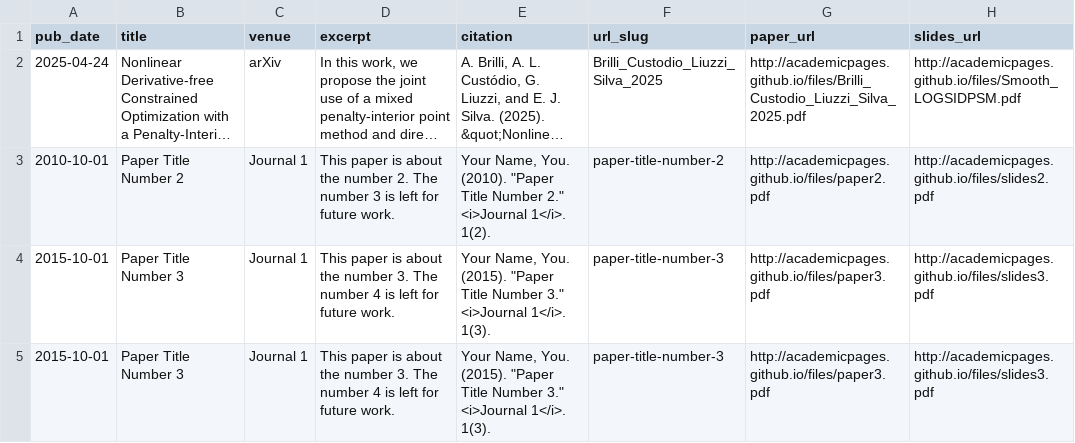
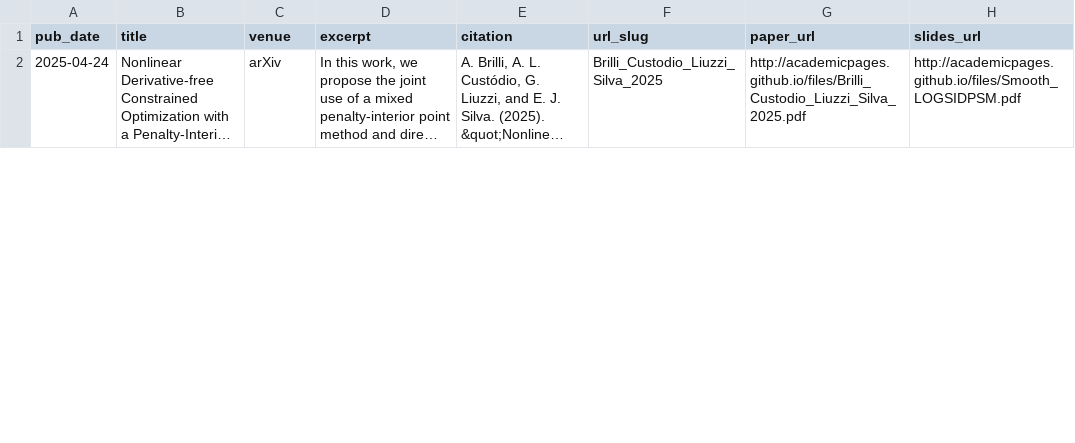
Before and after one commit to EvertonJdaSilva/EvertonJdaSilva.github.io, a TSV file: markdown_generator/publications.tsv, drawn as a sheet; only a part is shown; long unchanged cells end in …; removed rows and columns are numbered as before the commit, all else as after; the diff covers the shown part only; the diff names each change by its address in the sheet, - before the commit and + after, or states it on an @@ line.

```diff
--- a/markdown_generator/publications.tsv
+++ b/markdown_generator/publications.tsv
-row 3: 2010-10-01 | Paper Title Number 2 | Journal 1 | This paper is about the number 2. The number 3 is left for future work. | Your Name, You. (2010). "Paper Title Number 2." <i>Journal 1</i>. 1(2). | paper-title-number-2 | http://academicpages.github.io/files/paper2.pdf | http://academicpages.github.io/files/slides2.pdf
-row 4: 2015-10-01 | Paper Title Number 3 | Journal 1 | This paper is about the number 3. The number 4 is left for future work. | Your Name, You. (2015). "Paper Title Number 3." <i>Journal 1</i>. 1(3). | paper-title-number-3 | http://academicpages.github.io/files/paper3.pdf | http://academicpages.github.io/files/slides3.pdf
-row 5: 2015-10-01 | Paper Title Number 3 | Journal 1 | This paper is about the number 3. The number 4 is left for future work. | Your Name, You. (2015). "Paper Title Number 3." <i>Journal 1</i>. 1(3). | paper-title-number-3 | http://academicpages.github.io/files/paper3.pdf | http://academicpages.github.io/files/slides3.pdf
```
Also changed, not shown: 3 added rows elsewhere in this file, 1 other file.
